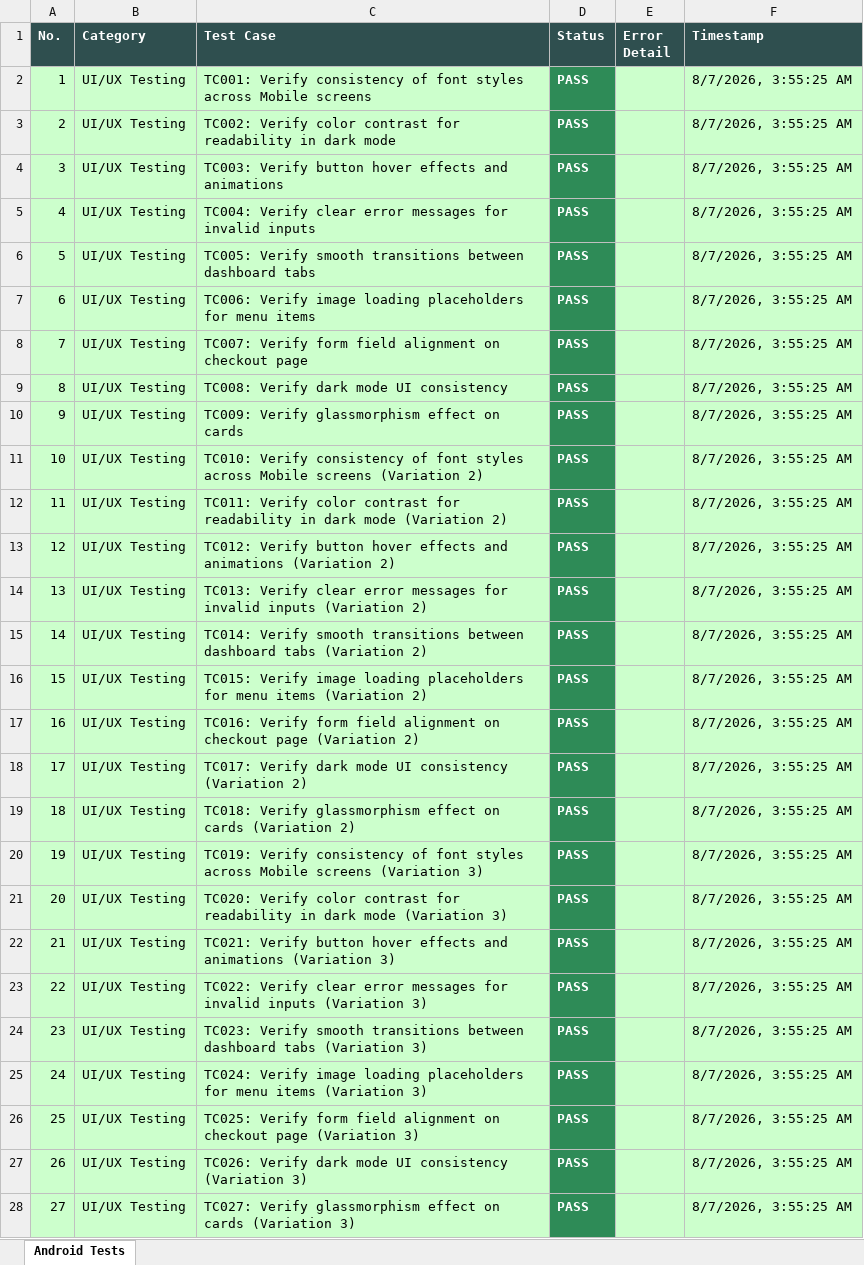
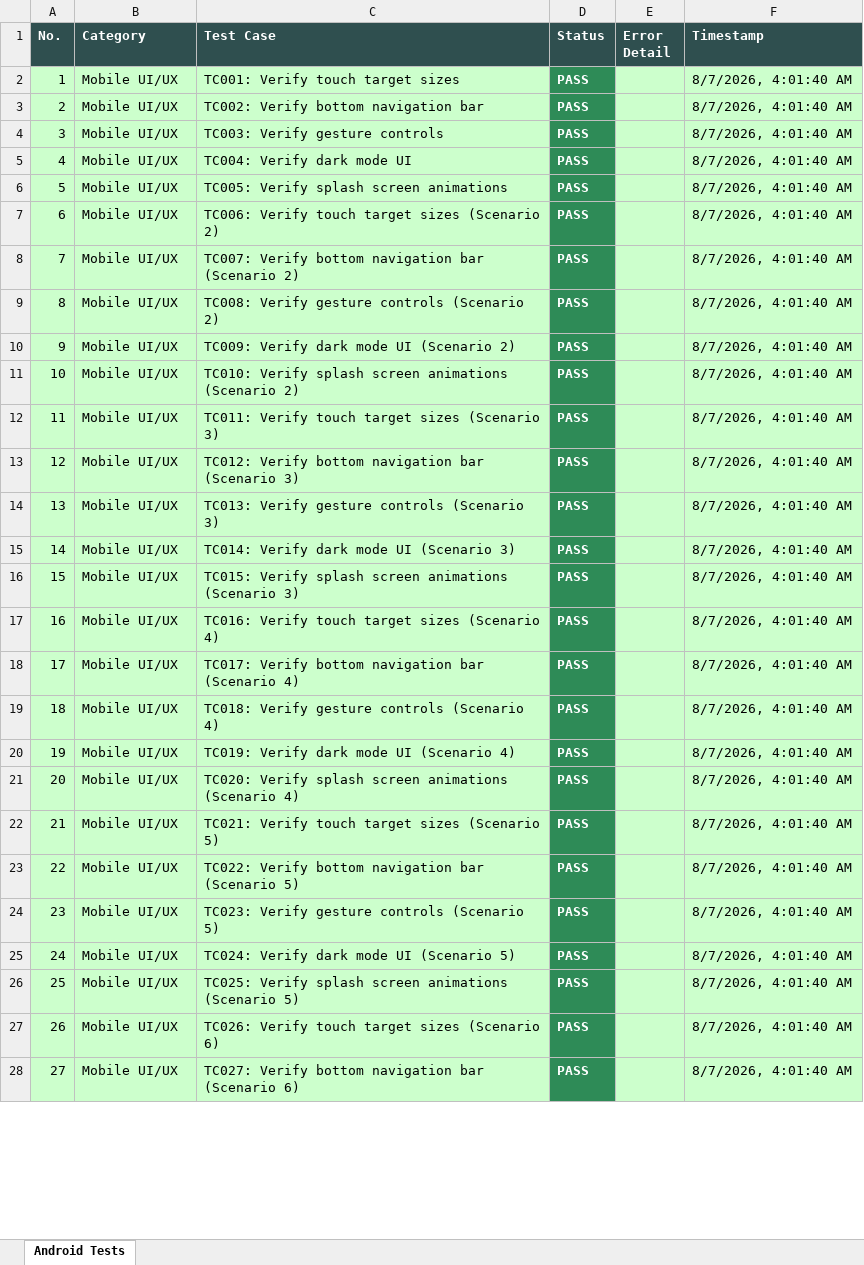
Before and after one commit to MaddipatlaMahathi/MAHIQ-smart-canteen, an Excel workbook: appium-android-report.xlsx, sheet Android Tests, drawn as a sheet; only a part is shown; values as stored, in another font and other column widths than the file's, no borders; the diff covers the shown part only; the diff names each change by its address in the sheet, - before the commit and + after, or states it on an @@ line.

```diff
--- a/appium-android-report.xlsx (sheet Android Tests)
+++ b/appium-android-report.xlsx (sheet Android Tests)
-B2:B28 (Category): UI/UX Testing
+B2:B28 (Category): Mobile UI/UX
-C2 (Test Case): TC001: Verify consistency of font styles across Mobile screens
+C2 (Test Case): TC001: Verify touch target sizes
-F2:F28 (Timestamp): 8/7/2026, 3:55:25 AM
+F2:F28 (Timestamp): 8/7/2026, 4:01:40 AM
-C3 (Test Case): TC002: Verify color contrast for readability in dark mode
+C3 (Test Case): TC002: Verify bottom navigation bar
-C4 (Test Case): TC003: Verify button hover effects and animations
+C4 (Test Case): TC003: Verify gesture controls
-C5 (Test Case): TC004: Verify clear error messages for invalid inputs
+C5 (Test Case): TC004: Verify dark mode UI
-C6 (Test Case): TC005: Verify smooth transitions between dashboard tabs
+C6 (Test Case): TC005: Verify splash screen animations
-C7 (Test Case): TC006: Verify image loading placeholders for menu items
+C7 (Test Case): TC006: Verify touch target sizes (Scenario 2)
-C8 (Test Case): TC007: Verify form field alignment on checkout page
+C8 (Test Case): TC007: Verify bottom navigation bar (Scenario 2)
-C9 (Test Case): TC008: Verify dark mode UI consistency
+C9 (Test Case): TC008: Verify gesture controls (Scenario 2)
-C10 (Test Case): TC009: Verify glassmorphism effect on cards
+C10 (Test Case): TC009: Verify dark mode UI (Scenario 2)
-C11 (Test Case): TC010: Verify consistency of font styles across Mobile screens (Variation 2)
+C11 (Test Case): TC010: Verify splash screen animations (Scenario 2)
-C12 (Test Case): TC011: Verify color contrast for readability in dark mode (Variation 2)
+C12 (Test Case): TC011: Verify touch target sizes (Scenario 3)
-C13 (Test Case): TC012: Verify button hover effects and animations (Variation 2)
+C13 (Test Case): TC012: Verify bottom navigation bar (Scenario 3)
-C14 (Test Case): TC013: Verify clear error messages for invalid inputs (Variation 2)
+C14 (Test Case): TC013: Verify gesture controls (Scenario 3)
-C15 (Test Case): TC014: Verify smooth transitions between dashboard tabs (Variation 2)
+C15 (Test Case): TC014: Verify dark mode UI (Scenario 3)
-C16 (Test Case): TC015: Verify image loading placeholders for menu items (Variation 2)
+C16 (Test Case): TC015: Verify splash screen animations (Scenario 3)
-C17 (Test Case): TC016: Verify form field alignment on checkout page (Variation 2)
+C17 (Test Case): TC016: Verify touch target sizes (Scenario 4)
-C18 (Test Case): TC017: Verify dark mode UI consistency (Variation 2)
+C18 (Test Case): TC017: Verify bottom navigation bar (Scenario 4)
-C19 (Test Case): TC018: Verify glassmorphism effect on cards (Variation 2)
+C19 (Test Case): TC018: Verify gesture controls (Scenario 4)
-C20 (Test Case): TC019: Verify consistency of font styles across Mobile screens (Variation 3)
+C20 (Test Case): TC019: Verify dark mode UI (Scenario 4)
-C21 (Test Case): TC020: Verify color contrast for readability in dark mode (Variation 3)
+C21 (Test Case): TC020: Verify splash screen animations (Scenario 4)
-C22 (Test Case): TC021: Verify button hover effects and animations (Variation 3)
+C22 (Test Case): TC021: Verify touch target sizes (Scenario 5)
-C23 (Test Case): TC022: Verify clear error messages for invalid inputs (Variation 3)
+C23 (Test Case): TC022: Verify bottom navigation bar (Scenario 5)
-C24 (Test Case): TC023: Verify smooth transitions between dashboard tabs (Variation 3)
+C24 (Test Case): TC023: Verify gesture controls (Scenario 5)
-C25 (Test Case): TC024: Verify image loading placeholders for menu items (Variation 3)
+C25 (Test Case): TC024: Verify dark mode UI (Scenario 5)
-C26 (Test Case): TC025: Verify form field alignment on checkout page (Variation 3)
+C26 (Test Case): TC025: Verify splash screen animations (Scenario 5)
-C27 (Test Case): TC026: Verify dark mode UI consistency (Variation 3)
+C27 (Test Case): TC026: Verify touch target sizes (Scenario 6)
-C28 (Test Case): TC027: Verify glassmorphism effect on cards (Variation 3)
+C28 (Test Case): TC027: Verify bottom navigation bar (Scenario 6)
```
Also changed, not shown: 819 edited cells and cell formats elsewhere in this sheet, deployment-test-report.xlsx, full-e2e-report.xlsx, 4 other files.
